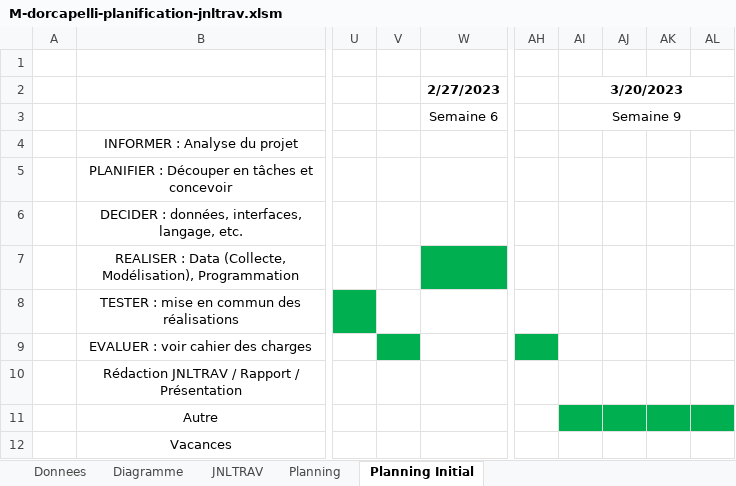
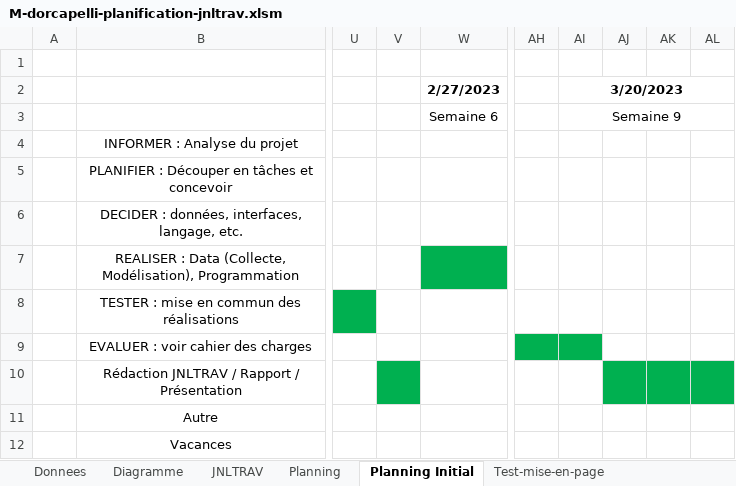
Before and after one commit to doriancapelli/Projet_Approfondissement, an Excel workbook: 3-Documentation/M-dorcapelli-planification-jnltrav.xlsm, sheet Planning Initial, drawn as a sheet; only a part is shown, gaps mark what is left out; values as stored, in another font and other column widths than the file's, no borders; 1 other sheet too large or unreadable and not compared; the diff names each change by its address in the sheet, - before the commit and + after, or states it on an @@ line.

```diff
--- a/3-Documentation/M-dorcapelli-planification-jnltrav.xlsm (sheet Planning Initial)
+++ b/3-Documentation/M-dorcapelli-planification-jnltrav.xlsm (sheet Planning Initial)
+sheet tab: Test-mise-en-page
-V9 fill: #00B050
+V9 fill: none
-AI9 fill: none
+AI9 fill: #00B050
-V10 fill: none
+V10 fill: #00B050
-AJ10:AL10 fill: none
+AJ10:AL10 fill: #00B050
-AI11:AL11 fill: #00B050
+AI11:AL11 fill: none
```
Also changed, not shown: sheet JNLTRAV, sheet Planning, charts or pictures, 3 other files.
